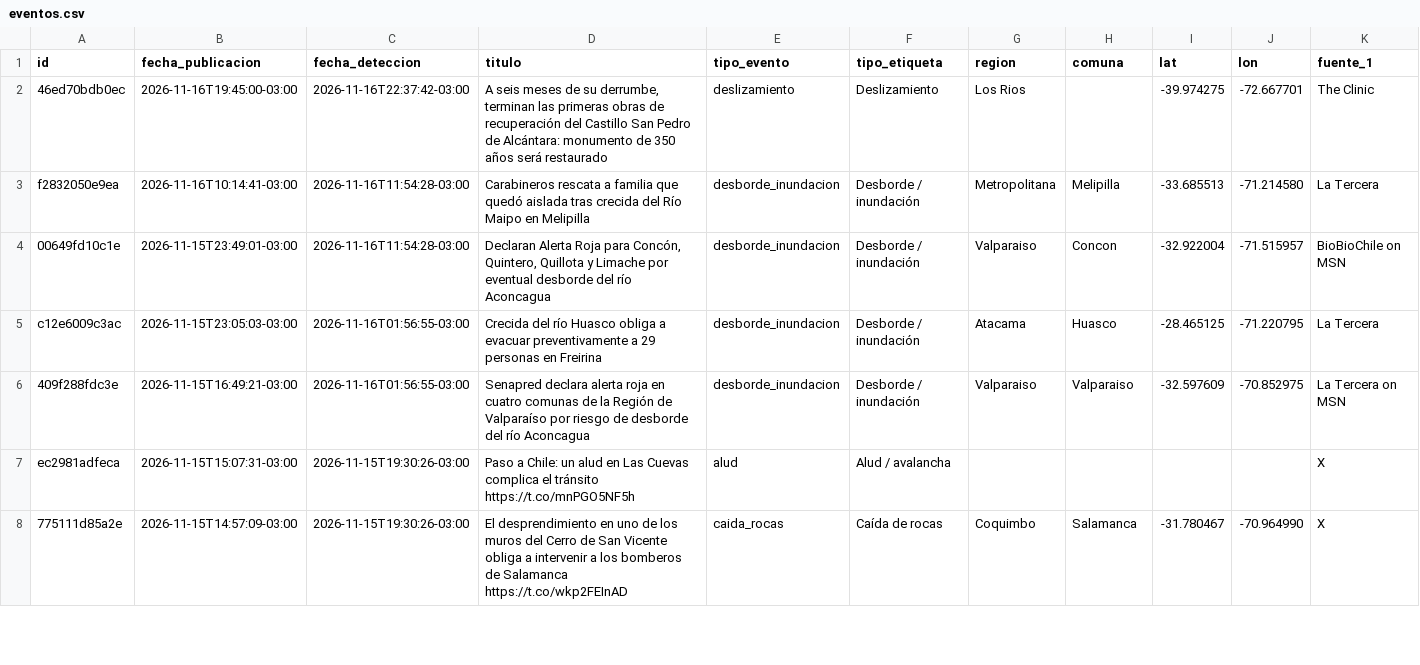
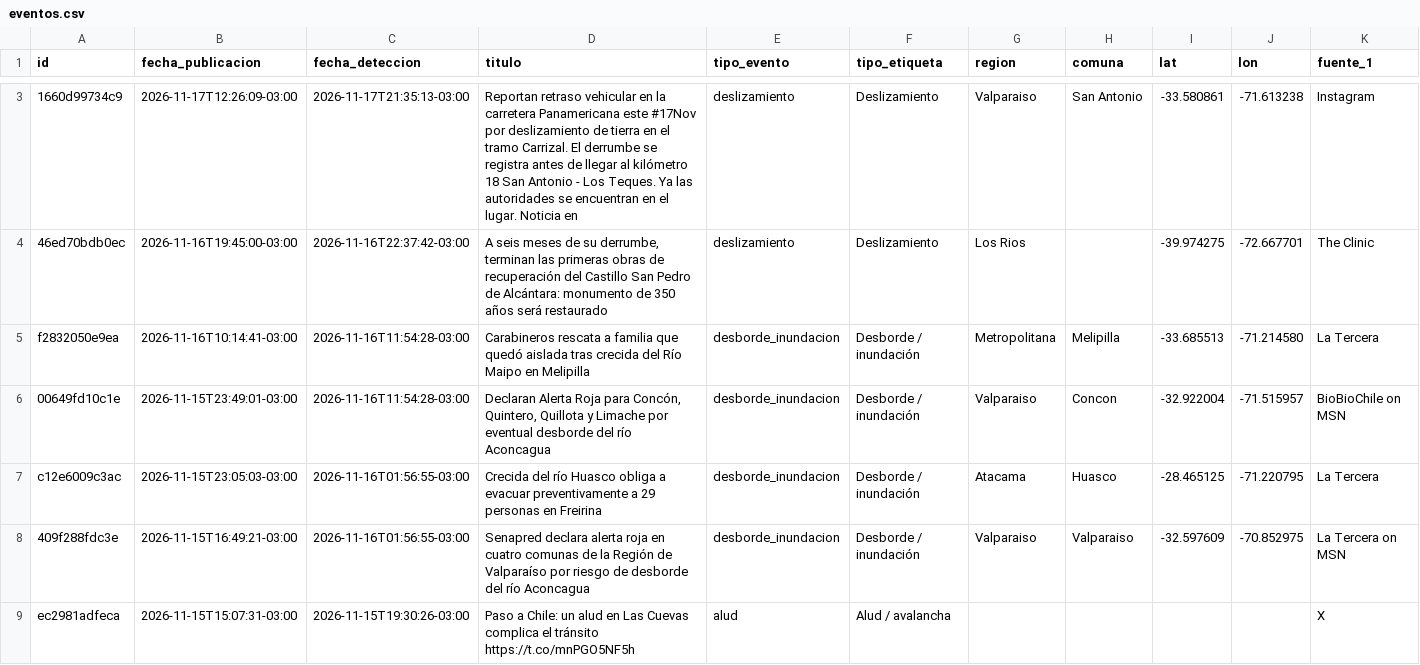
Before and after one commit to jalvarezamadogeologo/buscador-remociones, a CSV file: data/eventos.csv, drawn as a sheet; only a part is shown, gaps mark what is left out; the shorter side is filled out with more unchanged rows; rows hold the shown columns only; the diff covers the shown part only; the diff names each change by its address in the sheet, - before the commit and + after, or states it on an @@ line.

```diff
--- a/data/eventos.csv
+++ b/data/eventos.csv
+row 3: 1660d99734c9 | 2026-11-17T12:26:09-03:00 | 2026-11-17T21:35:13-03:00 | Reportan retraso vehicular en la carretera Panamericana este #17Nov por deslizamiento de tierra en el tramo Carrizal. El derrumbe se registra antes de llegar al kilómetro 18 San Antonio - Los Teques. Ya las autoridades se encuentran en el lugar. Noticia en | deslizamiento | Deslizamiento | Valparaiso | San Antonio | -33.580861 | -71.613238 | Instagram
```
Also changed, not shown: 1 added row elsewhere in this file, docs/eventos.csv, 6 other files.
